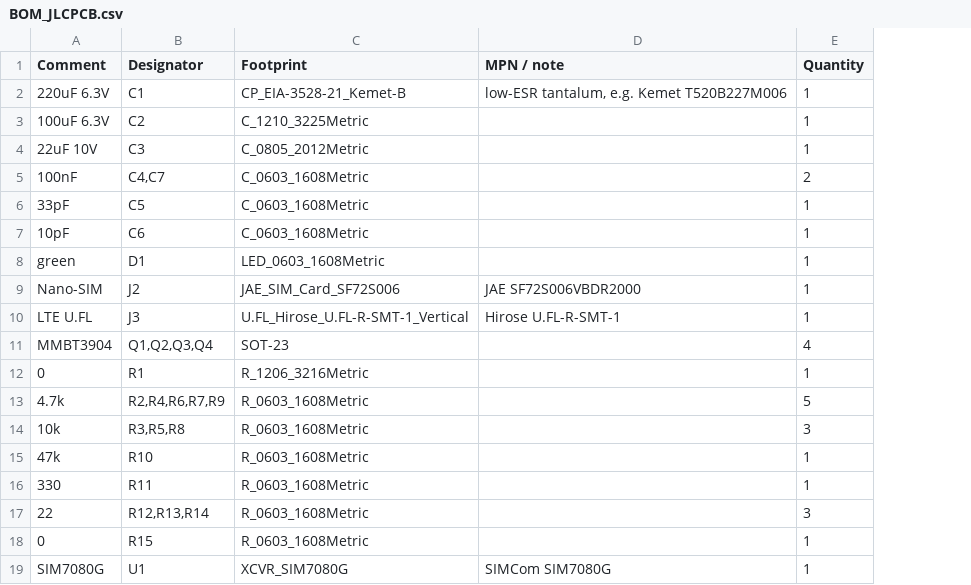
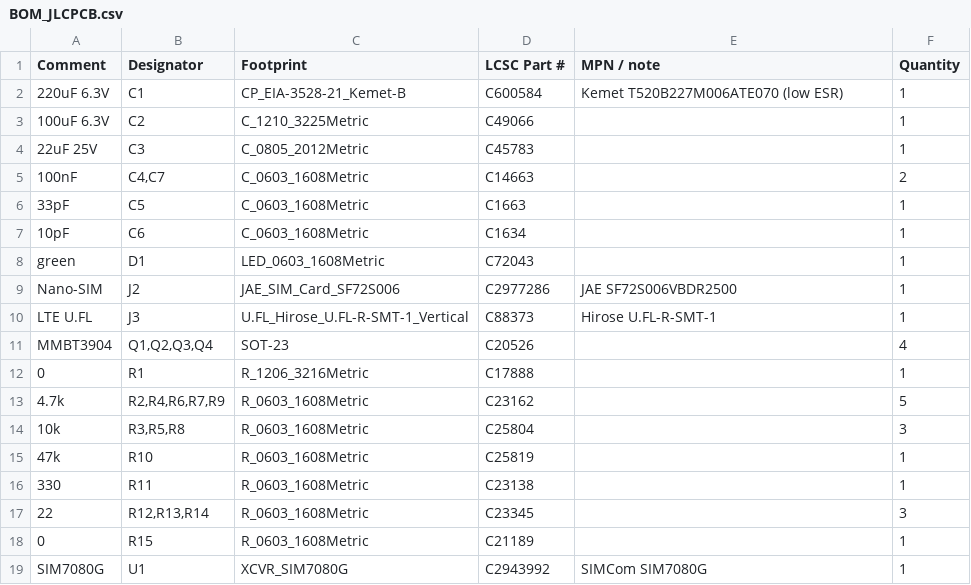
Before and after one commit to lucienkerl/mdb-esp32-cashless, a CSV file: kicad/lte-addon-sim7080g/fab/BOM_JLCPCB.csv, drawn as a sheet; addresses are those after the commit; the diff names each change by its address in the sheet, - before the commit and + after, or states it on an @@ line.

```diff
--- a/kicad/lte-addon-sim7080g/fab/BOM_JLCPCB.csv
+++ b/kicad/lte-addon-sim7080g/fab/BOM_JLCPCB.csv
+column D (LCSC Part #), rows 2-19: C600584 | C49066 | C45783 | C14663 | C1663 | C1634 | C72043 | C2977286 | C88373 | C20526 | C17888 | C23162 | C25804 | C25819 | C23138 | C23345 | C21189 | C2943992
-E2 (MPN / note): low-ESR tantalum, e.g. Kemet T520B227M006
+E2 (MPN / note): Kemet T520B227M006ATE070 (low ESR)
-A4 (Comment): 22uF 10V
+A4 (Comment): 22uF 25V
-E9 (MPN / note): JAE SF72S006VBDR2000
+E9 (MPN / note): JAE SF72S006VBDR2500
```
Also changed, not shown: 10 other files.
